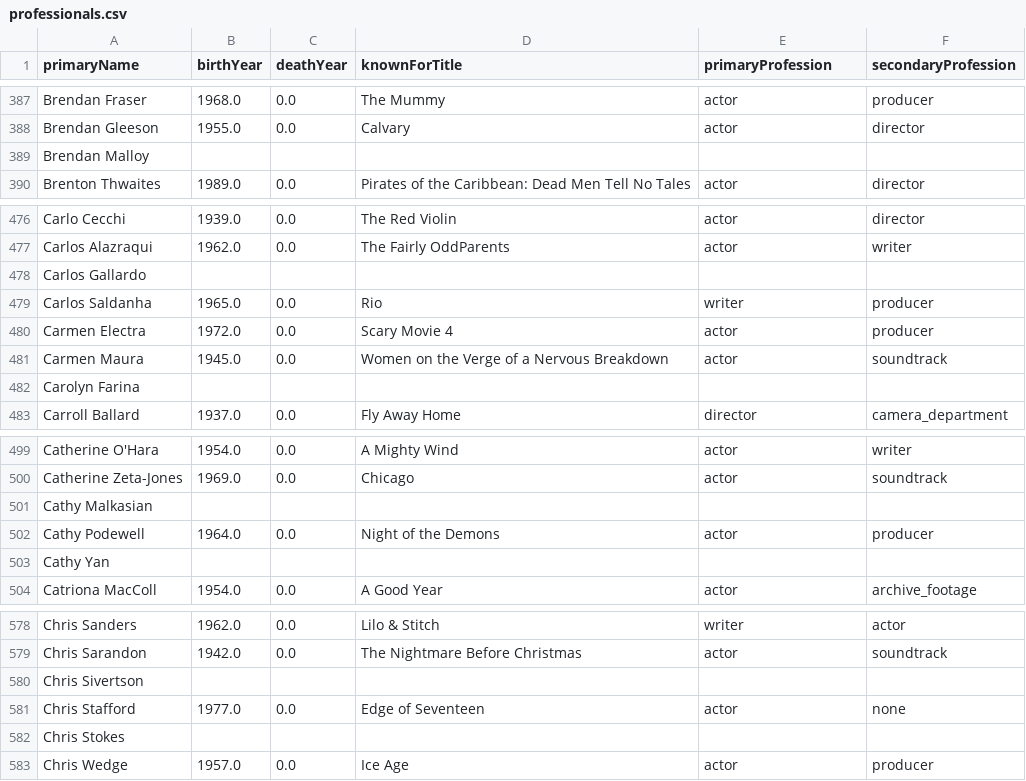
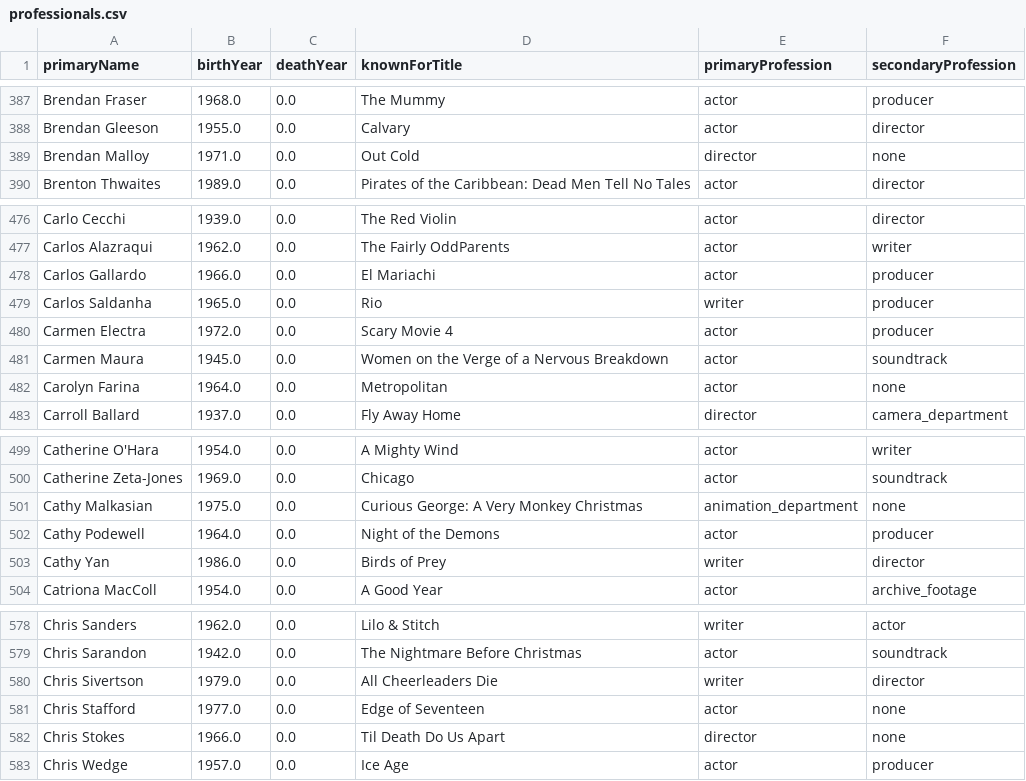
Before and after one commit to giosteh/ProgettoICon-MovieIndustryInsider, a CSV file: dataset/professionals.csv, drawn as a sheet; only a part is shown, gaps mark what is left out; the diff covers the shown part only.

```diff
--- a/dataset/professionals.csv
+++ b/dataset/professionals.csv
@@ -388,3 +388,3 @@ Brendan Fraser,1968.0,0.0,The Mummy,actor,producer
 Brendan Gleeson,1955.0,0.0,Calvary,actor,director
-Brendan Malloy,,,,,
+Brendan Malloy,1971.0,0.0,Out Cold,director,none
 Brenton Thwaites,1989.0,0.0,Pirates of the Caribbean: Dead Men Tell No Tales,actor,director
@@ -477,3 +477,3 @@ Carlo Cecchi,1939.0,0.0,The Red Violin,actor,director
 Carlos Alazraqui,1962.0,0.0,The Fairly OddParents,actor,writer
-Carlos Gallardo,,,,,
+Carlos Gallardo,1966.0,0.0,El Mariachi,actor,producer
 Carlos Saldanha,1965.0,0.0,Rio,writer,producer
@@ -481,3 +481,3 @@ Carmen Electra,1972.0,0.0,Scary Movie 4,actor,producer
 Carmen Maura,1945.0,0.0,Women on the Verge of a Nervous Breakdown,actor,soundtrack
-Carolyn Farina,,,,,
+Carolyn Farina,1964.0,0.0,Metropolitan,actor,none
 Carroll Ballard,1937.0,0.0,Fly Away Home,director,camera_department
@@ -500,5 +500,5 @@ Catherine O'Hara,1954.0,0.0,A Mighty Wind,actor,writer
 Catherine Zeta-Jones,1969.0,0.0,Chicago,actor,soundtrack
-Cathy Malkasian,,,,,
+Cathy Malkasian,1975.0,0.0,Curious George: A Very Monkey Christmas,animation_department,none
 Cathy Podewell,1964.0,0.0,Night of the Demons,actor,producer
-Cathy Yan,,,,,
+Cathy Yan,1986.0,0.0,Birds of Prey,writer,director
 Catriona MacColl,1954.0,0.0,A Good Year,actor,archive_footage
@@ -579,5 +579,5 @@ Chris Sanders,1962.0,0.0,Lilo & Stitch,writer,actor
 Chris Sarandon,1942.0,0.0,The Nightmare Before Christmas,actor,soundtrack
-Chris Sivertson,,,,,
+Chris Sivertson,1979.0,0.0,All Cheerleaders Die,writer,director
 Chris Stafford,1977.0,0.0,Edge of Seventeen,actor,none
-Chris Stokes,,,,,
+Chris Stokes,1966.0,0.0,Til Death Do Us Apart,director,none
 Chris Wedge,1957.0,0.0,Ice Age,actor,producer
```
Also changed, not shown: 163 edited cells elsewhere in this file, 9 other files.
